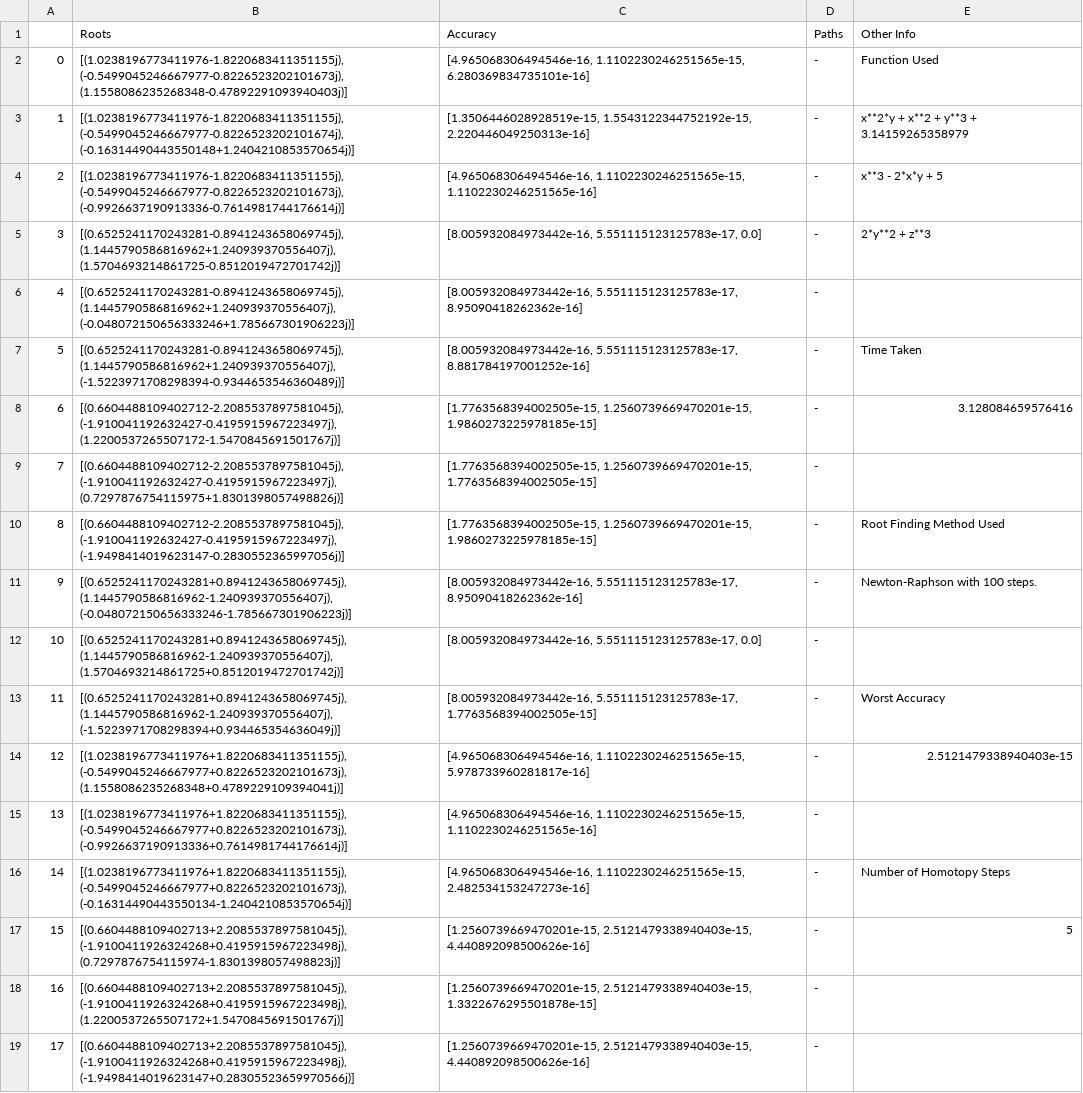
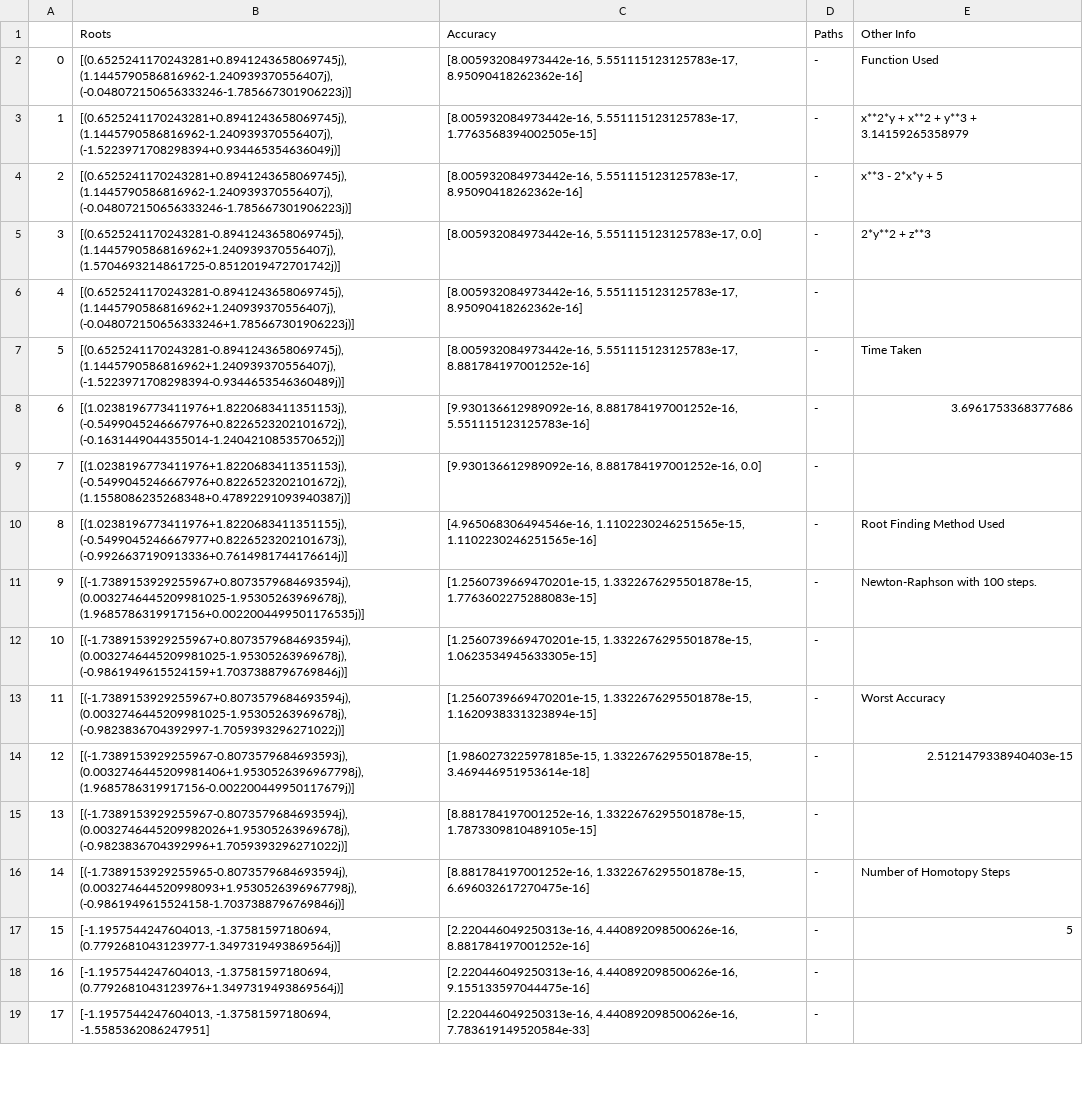
Before and after one commit to FreyaXH/Homotopy_Continuation, a CSV file: H.csv, drawn as a sheet; only a part is shown; the diff covers the shown part only; the diff names each change by its address in the sheet, - before the commit and + after, or states it on an @@ line.

```diff
--- a/H.csv
+++ b/H.csv
-B2 (Roots): [(1.0238196773411976-1.8220683411351155j), (-0.5499045246667977-0.8226523202101673j), (1.1558086235268348-0.47892291093940403j)]
+B2 (Roots): [(0.6525241170243281+0.8941243658069745j), (1.1445790586816962-1.240939370556407j), (-0.048072150656333246-1.785667301906223j)]
-C2 (Accuracy): [4.965068306494546e-16, 1.1102230246251565e-15, 6.280369834735101e-16]
+C2 (Accuracy): [8.005932084973442e-16, 5.551115123125783e-17, 8.95090418262362e-16]
-B3 (Roots): [(1.0238196773411976-1.8220683411351155j), (-0.5499045246667977-0.8226523202101674j), (-0.16314490443550148+1.2404210853570654j)]
+B3 (Roots): [(0.6525241170243281+0.8941243658069745j), (1.1445790586816962-1.240939370556407j), (-1.5223971708298394+0.934465354636049j)]
-C3 (Accuracy): [1.3506446028928519e-15, 1.5543122344752192e-15, 2.220446049250313e-16]
+C3 (Accuracy): [8.005932084973442e-16, 5.551115123125783e-17, 1.7763568394002505e-15]
-B4 (Roots): [(1.0238196773411976-1.8220683411351155j), (-0.5499045246667977-0.8226523202101673j), (-0.9926637190913336-0.7614981744176614j)]
+B4 (Roots): [(0.6525241170243281+0.8941243658069745j), (1.1445790586816962-1.240939370556407j), (-0.048072150656333246-1.785667301906223j)]
-C4 (Accuracy): [4.965068306494546e-16, 1.1102230246251565e-15, 1.1102230246251565e-16]
+C4 (Accuracy): [8.005932084973442e-16, 5.551115123125783e-17, 8.95090418262362e-16]
-B8 (Roots): [(0.6604488109402712-2.2085537897581045j), (-1.910041192632427-0.4195915967223497j), (1.2200537265507172-1.5470845691501767j)]
+B8 (Roots): [(1.0238196773411976+1.8220683411351153j), (-0.5499045246667976+0.8226523202101672j), (-0.1631449044355014-1.2404210853570652j)]
-C8 (Accuracy): [1.7763568394002505e-15, 1.2560739669470201e-15, 1.9860273225978185e-15]
+C8 (Accuracy): [9.930136612989092e-16, 8.881784197001252e-16, 5.551115123125783e-16]
-E8 (Other Info): 3.128084659576416
+E8 (Other Info): 3.6961753368377686
-B9 (Roots): [(0.6604488109402712-2.2085537897581045j), (-1.910041192632427-0.4195915967223497j), (0.7297876754115975+1.8301398057498826j)]
+B9 (Roots): [(1.0238196773411976+1.8220683411351153j), (-0.5499045246667976+0.8226523202101672j), (1.1558086235268348+0.47892291093940387j)]
-C9 (Accuracy): [1.7763568394002505e-15, 1.2560739669470201e-15, 1.7763568394002505e-15]
+C9 (Accuracy): [9.930136612989092e-16, 8.881784197001252e-16, 0.0]
-B10 (Roots): [(0.6604488109402712-2.2085537897581045j), (-1.910041192632427-0.4195915967223497j), (-1.9498414019623147-0.2830552365997056j)]
+B10 (Roots): [(1.0238196773411976+1.8220683411351155j), (-0.5499045246667977+0.8226523202101673j), (-0.9926637190913336+0.7614981744176614j)]
-C10 (Accuracy): [1.7763568394002505e-15, 1.2560739669470201e-15, 1.9860273225978185e-15]
+C10 (Accuracy): [4.965068306494546e-16, 1.1102230246251565e-15, 1.1102230246251565e-16]
-B11 (Roots): [(0.6525241170243281+0.8941243658069745j), (1.1445790586816962-1.240939370556407j), (-0.048072150656333246-1.785667301906223j)]
+B11 (Roots): [(-1.7389153929255967+0.8073579684693594j), (0.0032746445209981025-1.95305263969678j), (1.9685786319917156+0.0022004499501176535j)]
-C11 (Accuracy): [8.005932084973442e-16, 5.551115123125783e-17, 8.95090418262362e-16]
+C11 (Accuracy): [1.2560739669470201e-15, 1.3322676295501878e-15, 1.7763602275288083e-15]
-B12 (Roots): [(0.6525241170243281+0.8941243658069745j), (1.1445790586816962-1.240939370556407j), (1.5704693214861725+0.8512019472701742j)]
+B12 (Roots): [(-1.7389153929255967+0.8073579684693594j), (0.0032746445209981025-1.95305263969678j), (-0.9861949615524159+1.7037388796769846j)]
-C12 (Accuracy): [8.005932084973442e-16, 5.551115123125783e-17, 0.0]
+C12 (Accuracy): [1.2560739669470201e-15, 1.3322676295501878e-15, 1.0623534945633305e-15]
-B13 (Roots): [(0.6525241170243281+0.8941243658069745j), (1.1445790586816962-1.240939370556407j), (-1.5223971708298394+0.934465354636049j)]
+B13 (Roots): [(-1.7389153929255967+0.8073579684693594j), (0.0032746445209981025-1.95305263969678j), (-0.9823836704392997-1.7059393296271022j)]
-C13 (Accuracy): [8.005932084973442e-16, 5.551115123125783e-17, 1.7763568394002505e-15]
+C13 (Accuracy): [1.2560739669470201e-15, 1.3322676295501878e-15, 1.1620938331323894e-15]
-B14 (Roots): [(1.0238196773411976+1.8220683411351155j), (-0.5499045246667977+0.8226523202101673j), (1.1558086235268348+0.4789229109394041j)]
+B14 (Roots): [(-1.7389153929255967-0.8073579684693593j), (0.0032746445209981406+1.9530526396967798j), (1.9685786319917156-0.002200449950117679j)]
-C14 (Accuracy): [4.965068306494546e-16, 1.1102230246251565e-15, 5.978733960281817e-16]
+C14 (Accuracy): [1.9860273225978185e-15, 1.3322676295501878e-15, 3.469446951953614e-18]
-B15 (Roots): [(1.0238196773411976+1.8220683411351155j), (-0.5499045246667977+0.8226523202101673j), (-0.9926637190913336+0.7614981744176614j)]
+B15 (Roots): [(-1.7389153929255967-0.8073579684693594j), (0.0032746445209982026+1.95305263969678j), (-0.9823836704392996+1.7059393296271022j)]
-C15 (Accuracy): [4.965068306494546e-16, 1.1102230246251565e-15, 1.1102230246251565e-16]
+C15 (Accuracy): [8.881784197001252e-16, 1.3322676295501878e-15, 1.7873309810489105e-15]
-B16 (Roots): [(1.0238196773411976+1.8220683411351155j), (-0.5499045246667977+0.8226523202101673j), (-0.16314490443550134-1.2404210853570654j)]
+B16 (Roots): [(-1.7389153929255965-0.8073579684693594j), (0.003274644520998093+1.9530526396967798j), (-0.9861949615524158-1.7037388796769846j)]
-C16 (Accuracy): [4.965068306494546e-16, 1.1102230246251565e-15, 2.482534153247273e-16]
+C16 (Accuracy): [8.881784197001252e-16, 1.3322676295501878e-15, 6.696032617270475e-16]
-B17 (Roots): [(0.6604488109402713+2.2085537897581045j), (-1.9100411926324268+0.4195915967223498j), (0.7297876754115974-1.8301398057498823j)]
+B17 (Roots): [-1.1957544247604013, -1.37581597180694, (0.7792681043123977-1.3497319493869564j)]
-C17 (Accuracy): [1.2560739669470201e-15, 2.5121479338940403e-15, 4.440892098500626e-16]
+C17 (Accuracy): [2.220446049250313e-16, 4.440892098500626e-16, 8.881784197001252e-16]
-B18 (Roots): [(0.6604488109402713+2.2085537897581045j), (-1.9100411926324268+0.4195915967223498j), (1.2200537265507172+1.5470845691501767j)]
+B18 (Roots): [-1.1957544247604013, -1.37581597180694, (0.7792681043123976+1.3497319493869564j)]
-C18 (Accuracy): [1.2560739669470201e-15, 2.5121479338940403e-15, 1.3322676295501878e-15]
+C18 (Accuracy): [2.220446049250313e-16, 4.440892098500626e-16, 9.155133597044475e-16]
-B19 (Roots): [(0.6604488109402713+2.2085537897581045j), (-1.9100411926324268+0.4195915967223498j), (-1.9498414019623147+0.28305523659970566j)]
+B19 (Roots): [-1.1957544247604013, -1.37581597180694, -1.5585362086247951]
-C19 (Accuracy): [1.2560739669470201e-15, 2.5121479338940403e-15, 4.440892098500626e-16]
+C19 (Accuracy): [2.220446049250313e-16, 4.440892098500626e-16, 7.783619149520584e-33]
```
Also changed, not shown: 18 edited cells elsewhere in this file, 4 other files.
